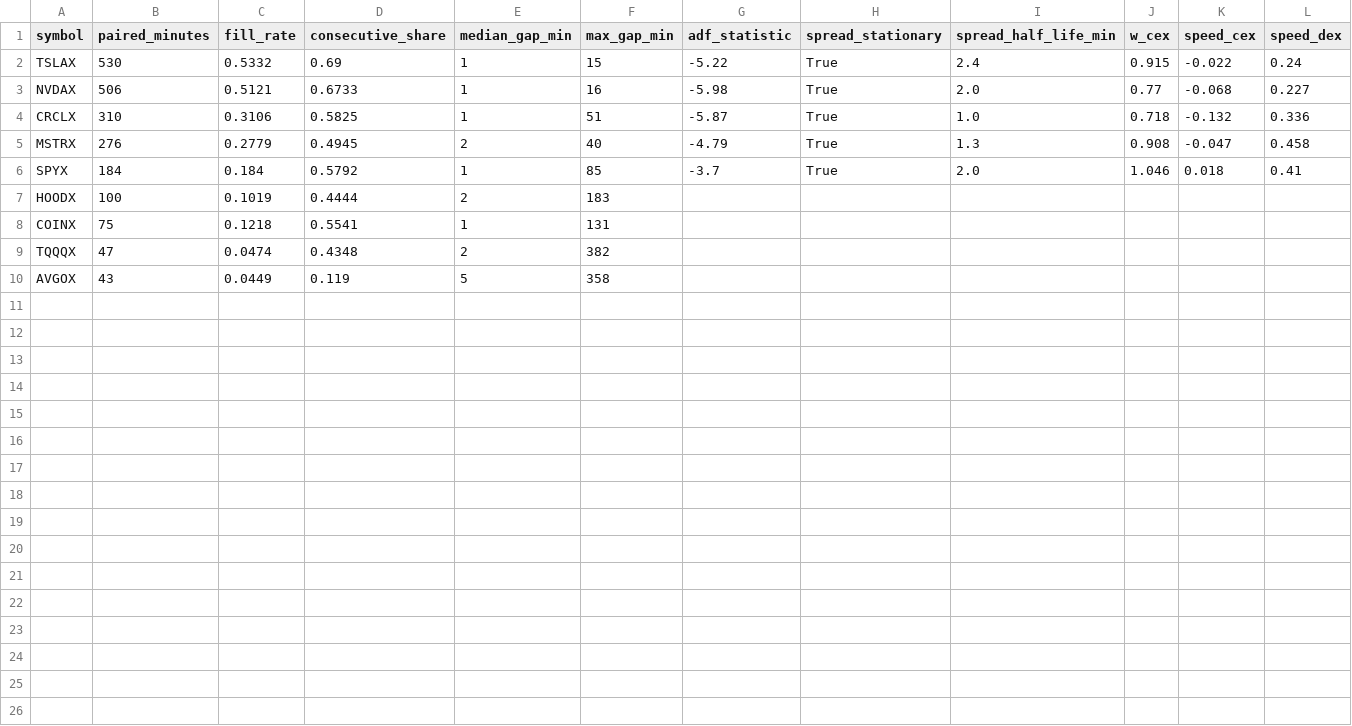
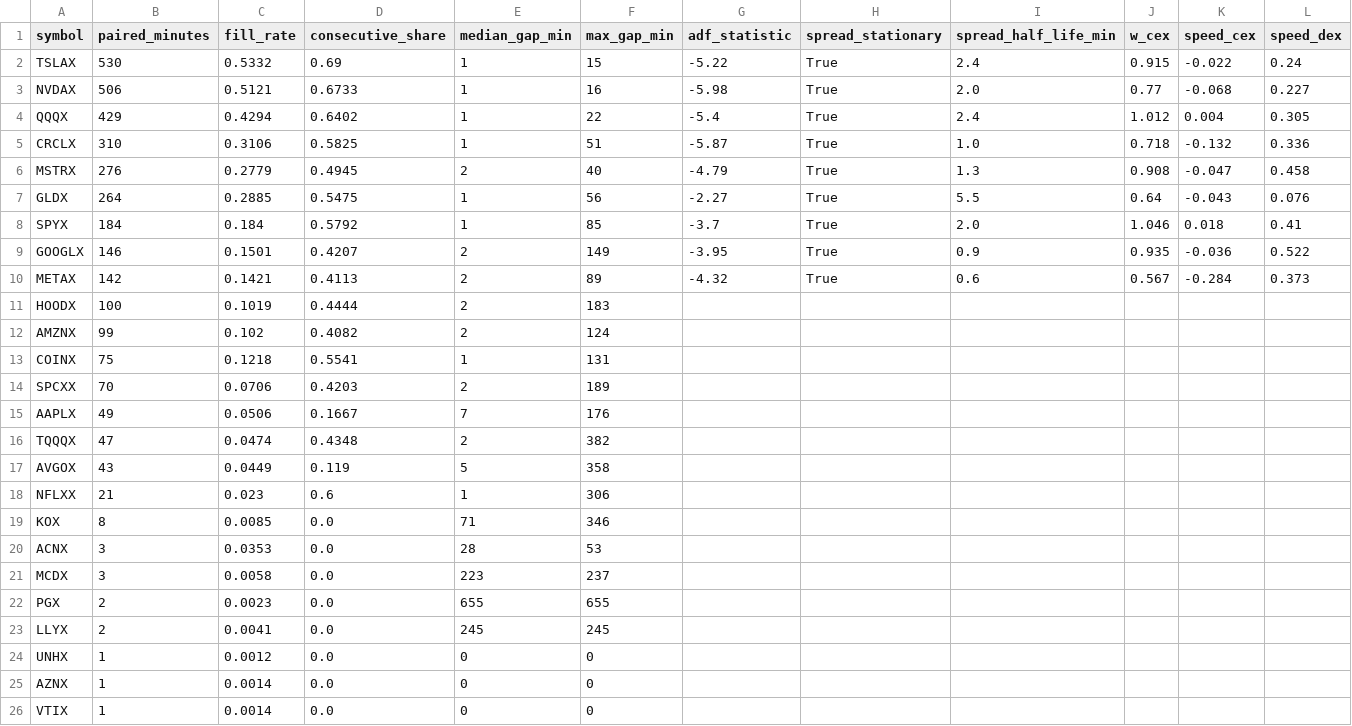
Before and after one commit to mkzung/xstocks-price-discovery, a CSV file: data/robustness_2026-07-30.csv, drawn as a sheet; only a part is shown; rows hold the shown columns only; the diff names each change by its address in the sheet, - before the commit and + after, or states it on an @@ line.

```diff
--- a/data/robustness_2026-07-30.csv
+++ b/data/robustness_2026-07-30.csv
+row 4: QQQX | 429 | 0.4294 | 0.6402 | 1 | 22 | -5.4 | True | 2.4 | 1.012 | 0.004 | 0.305
+row 7: GLDX | 264 | 0.2885 | 0.5475 | 1 | 56 | -2.27 | True | 5.5 | 0.64 | -0.043 | 0.076
+row 9: GOOGLX | 146 | 0.1501 | 0.4207 | 2 | 149 | -3.95 | True | 0.9 | 0.935 | -0.036 | 0.522
+row 10: METAX | 142 | 0.1421 | 0.4113 | 2 | 89 | -4.32 | True | 0.6 | 0.567 | -0.284 | 0.373
+row 12: AMZNX | 99 | 0.102 | 0.4082 | 2 | 124
+row 14: SPCXX | 70 | 0.0706 | 0.4203 | 2 | 189
+row 15: AAPLX | 49 | 0.0506 | 0.1667 | 7 | 176
+row 18: NFLXX | 21 | 0.023 | 0.6 | 1 | 306
+row 19: KOX | 8 | 0.0085 | 0.0 | 71 | 346
+row 20: ACNX | 3 | 0.0353 | 0.0 | 28 | 53
+row 21: MCDX | 3 | 0.0058 | 0.0 | 223 | 237
+row 22: PGX | 2 | 0.0023 | 0.0 | 655 | 655
+row 23: LLYX | 2 | 0.0041 | 0.0 | 245 | 245
+row 24: UNHX | 1 | 0.0012 | 0.0 | 0 | 0
+row 25: AZNX | 1 | 0.0014 | 0.0 | 0 | 0
+row 26: VTIX | 1 | 0.0014 | 0.0 | 0 | 0
```
Also changed, not shown: data/vector_2026-07-30.csv, data/windows_leadership.csv, 25 other files.
